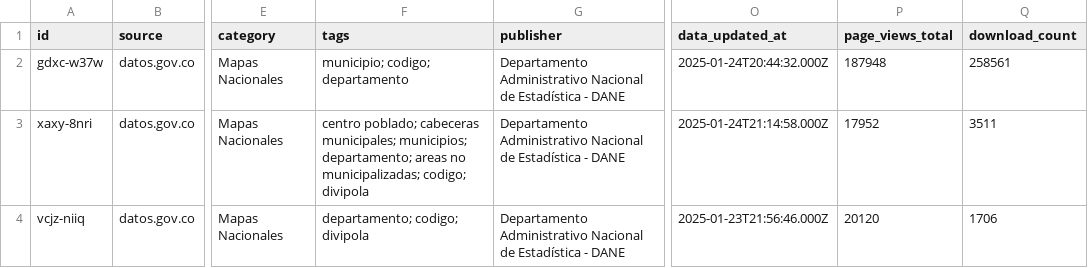
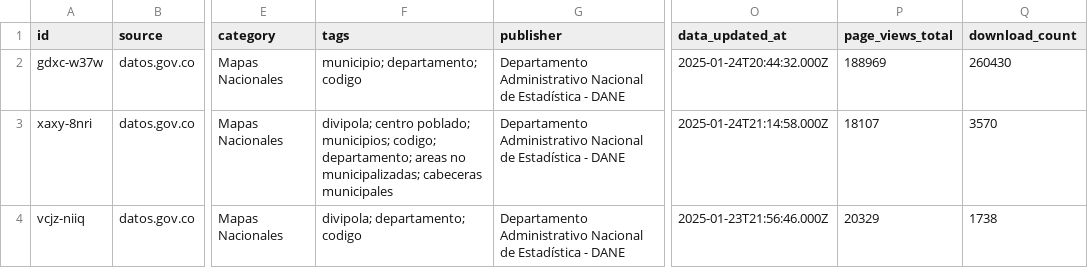
Before and after one commit to MunirJalil/dane-data-catalog, a CSV file: catalog/dane_datasets.csv, drawn as a sheet; only a part is shown, gaps mark what is left out; the diff names each change by its address in the sheet, - before the commit and + after, or states it on an @@ line.

```diff
--- a/catalog/dane_datasets.csv
+++ b/catalog/dane_datasets.csv
-F2 (tags): municipio; codigo; departamento
+F2 (tags): municipio; departamento; codigo
-P2 (page_views_total): 187948
+P2 (page_views_total): 188969
-Q2 (download_count): 258561
+Q2 (download_count): 260430
-F3 (tags): centro poblado; cabeceras municipales; municipios; departamento; areas no municipalizadas; codigo; divipola
+F3 (tags): divipola; centro poblado; municipios; codigo; departamento; areas no municipalizadas; cabeceras municipales
-P3 (page_views_total): 17952
+P3 (page_views_total): 18107
-Q3 (download_count): 3511
+Q3 (download_count): 3570
-F4 (tags): departamento; codigo; divipola
+F4 (tags): divipola; departamento; codigo
-P4 (page_views_total): 20120
+P4 (page_views_total): 20329
-Q4 (download_count): 1706
+Q4 (download_count): 1738
```
Also changed, not shown: catalog/dane_microdata.csv, catalog/macro_indicators.csv, 3 other files.
